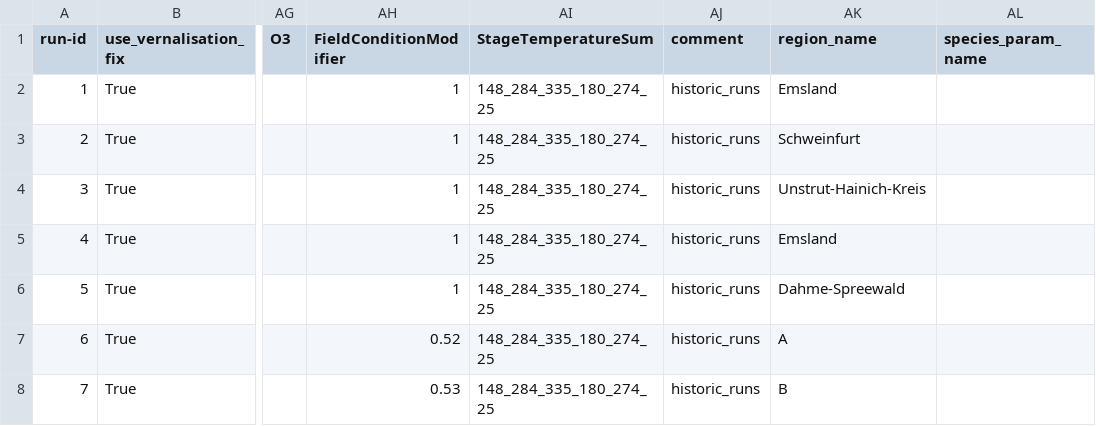
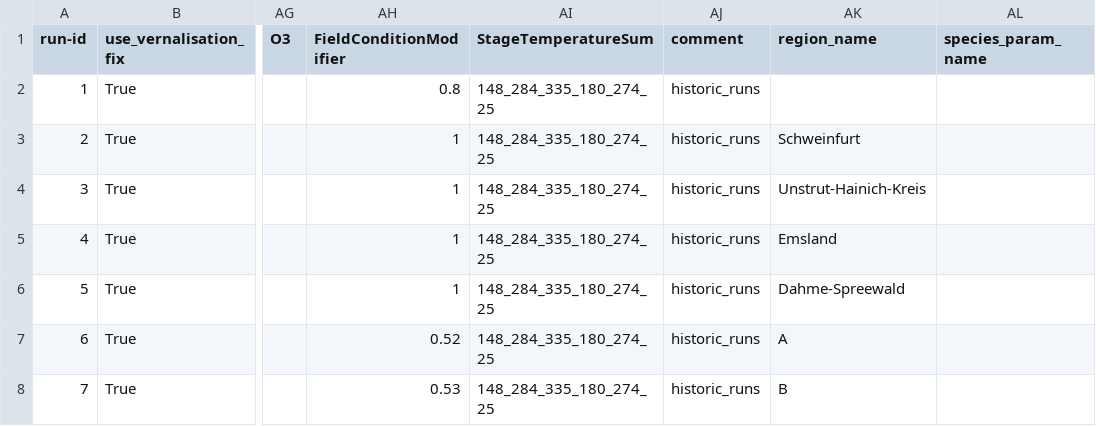
Before and after one commit to zalf-rpm/clim4cast, a CSV file: sim_setups_OW.csv, drawn as a sheet; only a part is shown, gaps mark what is left out; the diff names each change by its address in the sheet, - before the commit and + after, or states it on an @@ line.

Commit message:
Update sim_setups_OW.csv

```diff
--- a/sim_setups_OW.csv
+++ b/sim_setups_OW.csv
-AH2 (FieldConditionModifier): 1
+AH2 (FieldConditionModifier): 0.8
-AK2 (region_name): Emsland
+AK2 (region_name): (empty)
```
